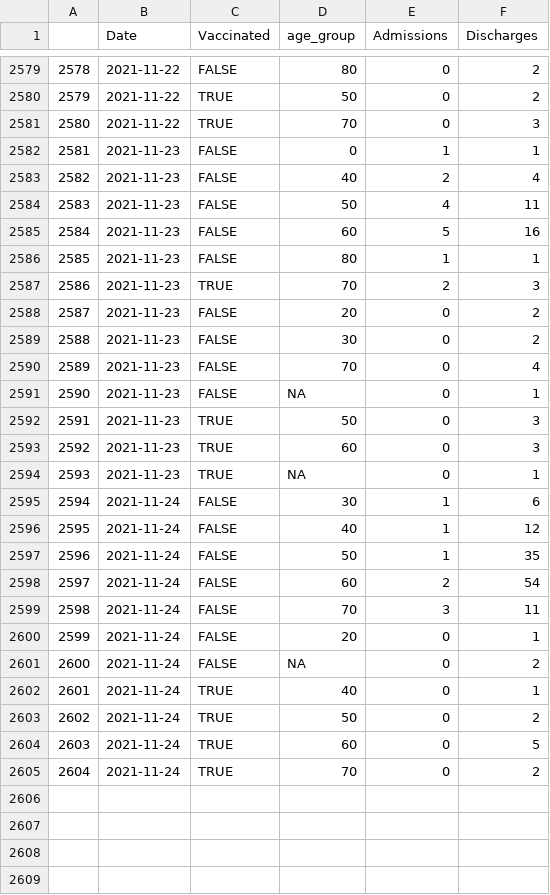
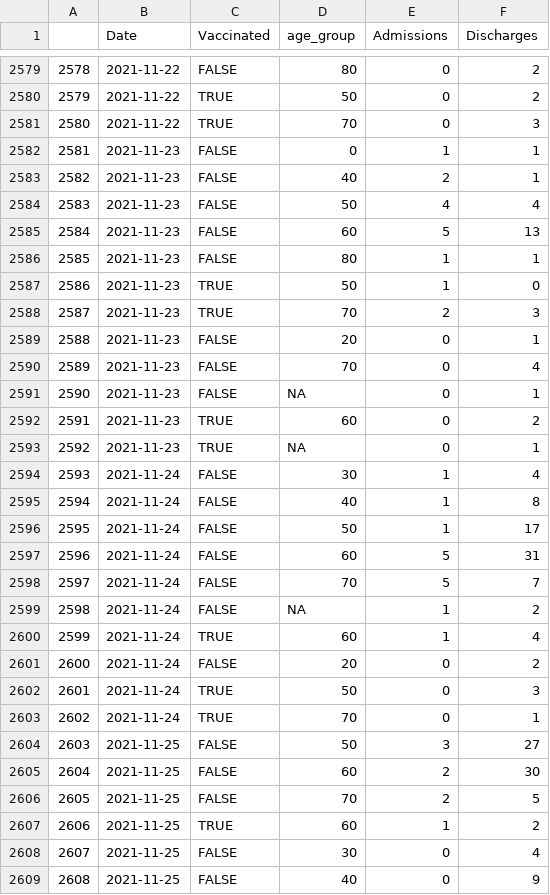
Before and after one commit to Institut-zdravotnych-analyz/covid19-data, a CSV file: Hospitals/OpenData_Slovakia_Covid_Hospital_UPV_AdmissionDischarge.csv, drawn as a sheet; only a part is shown, gaps mark what is left out; removed rows and columns are numbered as before the commit, all else as after; the diff covers the shown part only; the diff names each change by its address in the sheet, - before the commit and + after, or states it on an @@ line.

```diff
--- a/Hospitals/OpenData_Slovakia_Covid_Hospital_UPV_AdmissionDischarge.csv
+++ b/Hospitals/OpenData_Slovakia_Covid_Hospital_UPV_AdmissionDischarge.csv
-F2583 (Discharges): 4
+F2583 (Discharges): 1
-F2584 (Discharges): 11
+F2584 (Discharges): 4
-F2585 (Discharges): 16
+F2585 (Discharges): 13
+row 2587: 2586 | 2021-11-23 | TRUE | 50 | 1 | 0
@@ column A renumbered between rows 2588 and 2603 @@
-F2589 (Discharges): 2
+F2589 (Discharges): 1
-row 2589: 2588 | 2021-11-23 | FALSE | 30 | 0 | 2
-row 2592: 2591 | 2021-11-23 | TRUE | 50 | 0 | 3
-F2592 (Discharges): 3
+F2592 (Discharges): 2
-F2594 (Discharges): 6
+F2594 (Discharges): 4
-F2595 (Discharges): 12
+F2595 (Discharges): 8
-F2596 (Discharges): 35
+F2596 (Discharges): 17
-E2597 (Admissions): 2
+E2597 (Admissions): 5
-F2597 (Discharges): 54
+F2597 (Discharges): 31
-E2598 (Admissions): 3
+E2598 (Admissions): 5
-F2598 (Discharges): 11
+F2598 (Discharges): 7
-row 2600: 2599 | 2021-11-24 | FALSE | 20 | 0 | 1
-E2599:E2600 (Admissions): 0
+E2599:E2600 (Admissions): 1
-D2600 (age_group): 40
+D2600 (age_group): 60
-F2600 (Discharges): 1
+F2600 (Discharges): 4
-C2601 (Vaccinated): TRUE
+C2601 (Vaccinated): FALSE
-D2601 (age_group): 50
+D2601 (age_group): 20
-D2602 (age_group): 60
+D2602 (age_group): 50
-F2602 (Discharges): 5
+F2602 (Discharges): 3
-F2603 (Discharges): 2
+F2603 (Discharges): 1
+row 2604: 2603 | 2021-11-25 | FALSE | 50 | 3 | 27
+row 2605: 2604 | 2021-11-25 | FALSE | 60 | 2 | 30
+row 2606: 2605 | 2021-11-25 | FALSE | 70 | 2 | 5
+row 2607: 2606 | 2021-11-25 | TRUE | 60 | 1 | 2
+row 2608: 2607 | 2021-11-25 | FALSE | 30 | 0 | 4
+row 2609: 2608 | 2021-11-25 | FALSE | 40 | 0 | 9
```
Also changed, not shown: 3 added rows and 1 edited cell elsewhere in this file, Hospitals/OpenData_Slovakia_Covid_Hospital_AdmissionDischarge.csv, Hospitals/OpenData_Slovakia_Covid_Hospital_UPV_AdmissionDischarge_Regions.csv, 1 other file.
